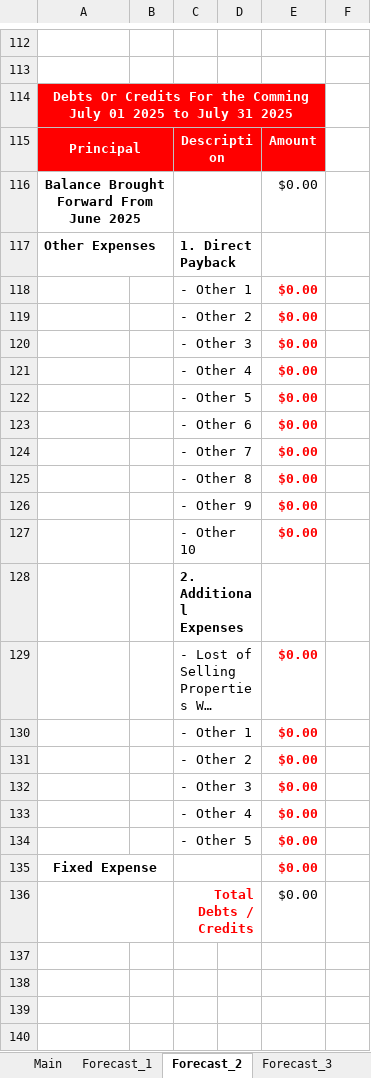
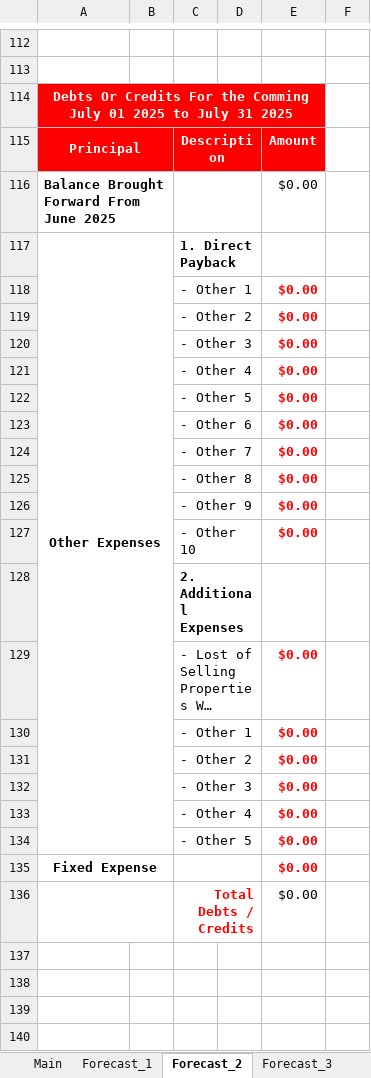
Before and after one commit to tangsinglun/Income-And-Expenditure-Forecast, an Excel workbook: Income And Expenses Forecast Template.xlsx, sheet Forecast_2, drawn as a sheet; only a part is shown, gaps mark what is left out; long unchanged cells end in …; values as stored, in another font and other column widths than the file's, no borders; conditional formats not drawn; the diff names each change by its address in the sheet, - before the commit and + after, or states it on an @@ line.

Commit message:
docs: 1. Fixed the Merged cell.

```diff
--- a/Income And Expenses Forecast Template.xlsx (sheet Forecast_2)
+++ b/Income And Expenses Forecast Template.xlsx (sheet Forecast_2)
-A116 alignment: center
+A116 alignment: left
-A116:B116 merged
-A117 alignment: left
+A117 alignment: center
+A117:B134 merged
```
Also changed, not shown: sheet Forecast_15, sheet Forecast_6, sheet Forecast_9, sheet Forecast_14, sheet Forecast_7, sheet Forecast_11, 7 more sheets.
